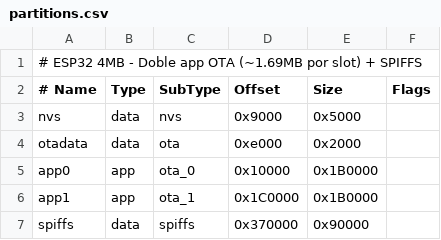
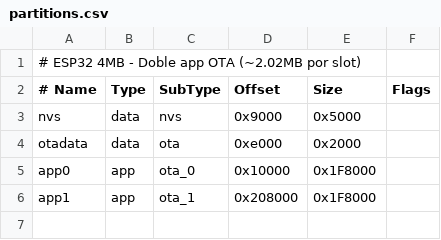
Before and after one commit to wilmerduran40/incuvadora-automatica, a CSV file: incubadora/partitions.csv, drawn as a sheet.

Commit message:
Update ESP32 partition sizes for improved OTA functionality
- Adjusted app partition sizes to 1F8000 for both app0 and app1.
- Updated comments to reflect the new partition size of approximately 2.02MB per slot.
- Removed SPIFFS partition to accommodate the new app sizes.

```diff
--- a/incubadora/partitions.csv
+++ b/incubadora/partitions.csv
@@ -1,2 +1,2 @@
-# ESP32 4MB - Doble app OTA (~1.69MB por slot) + SPIFFS
+# ESP32 4MB - Doble app OTA (~2.02MB por slot)
 # Name,   Type, SubType, Offset,  Size,  Flags
@@ -4,4 +4,3 @@ nvs,      data, nvs,     0x9000,  0x5000,
 otadata,  data, ota,     0xe000,  0x2000,
-app0,     app,  ota_0,   0x10000, 0x1B0000,
-app1,     app,  ota_1,   0x1C0000, 0x1B0000,
-spiffs,   data, spiffs,  0x370000, 0x90000,
+app0,     app,  ota_0,   0x10000, 0x1F8000,
+app1,     app,  ota_1,   0x208000, 0x1F8000,
```
Also changed, not shown: 3 other files.
